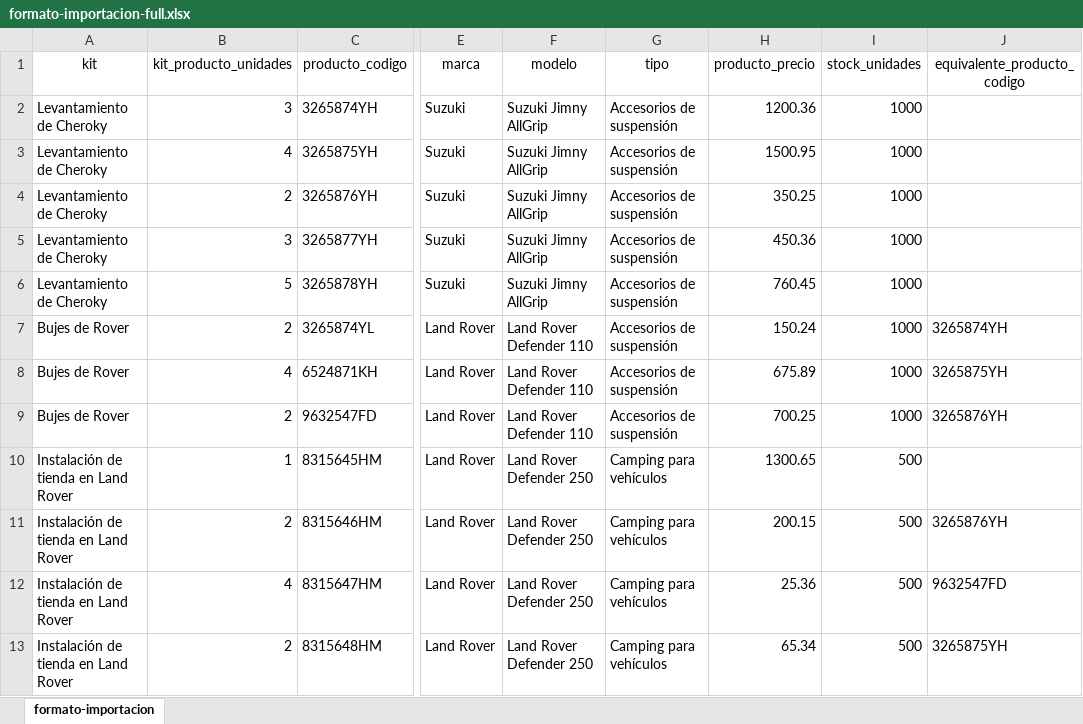
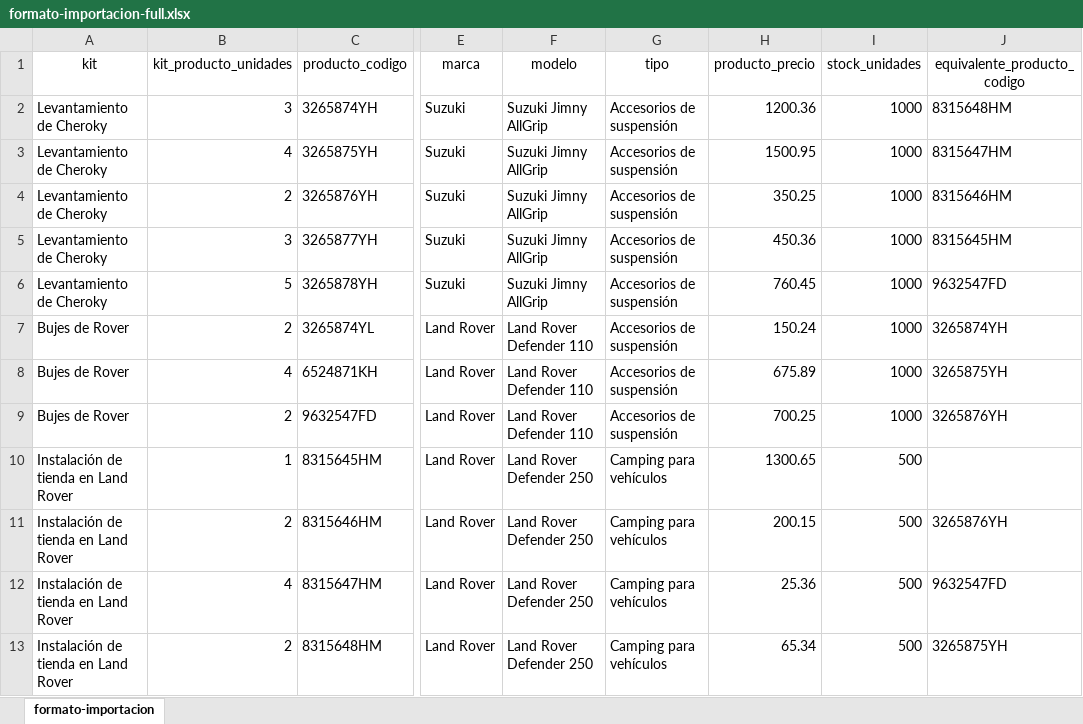
Before and after one commit to cmpleitez/gestor-de-tareas, an Excel workbook: docs/formato-importacion-full.xlsx, sheet formato-importacion, drawn as a sheet; only a part is shown, gaps mark what is left out; values as stored, in another font and other column widths than the file's, no borders; the diff names each change by its address in the sheet, - before the commit and + after, or states it on an @@ line.

Commit message:
equivalentes a dos pasadas de db:importar

```diff
--- a/docs/formato-importacion-full.xlsx (sheet formato-importacion)
+++ b/docs/formato-importacion-full.xlsx (sheet formato-importacion)
-J2 (equivalente_producto_codigo): (empty)
+J2 (equivalente_producto_codigo): 8315648HM
-J3 (equivalente_producto_codigo): (empty)
+J3 (equivalente_producto_codigo): 8315647HM
-J4 (equivalente_producto_codigo): (empty)
+J4 (equivalente_producto_codigo): 8315646HM
-J5 (equivalente_producto_codigo): (empty)
+J5 (equivalente_producto_codigo): 8315645HM
-J6 (equivalente_producto_codigo): (empty)
+J6 (equivalente_producto_codigo): 9632547FD
```
Also changed, not shown: 2 other files.
